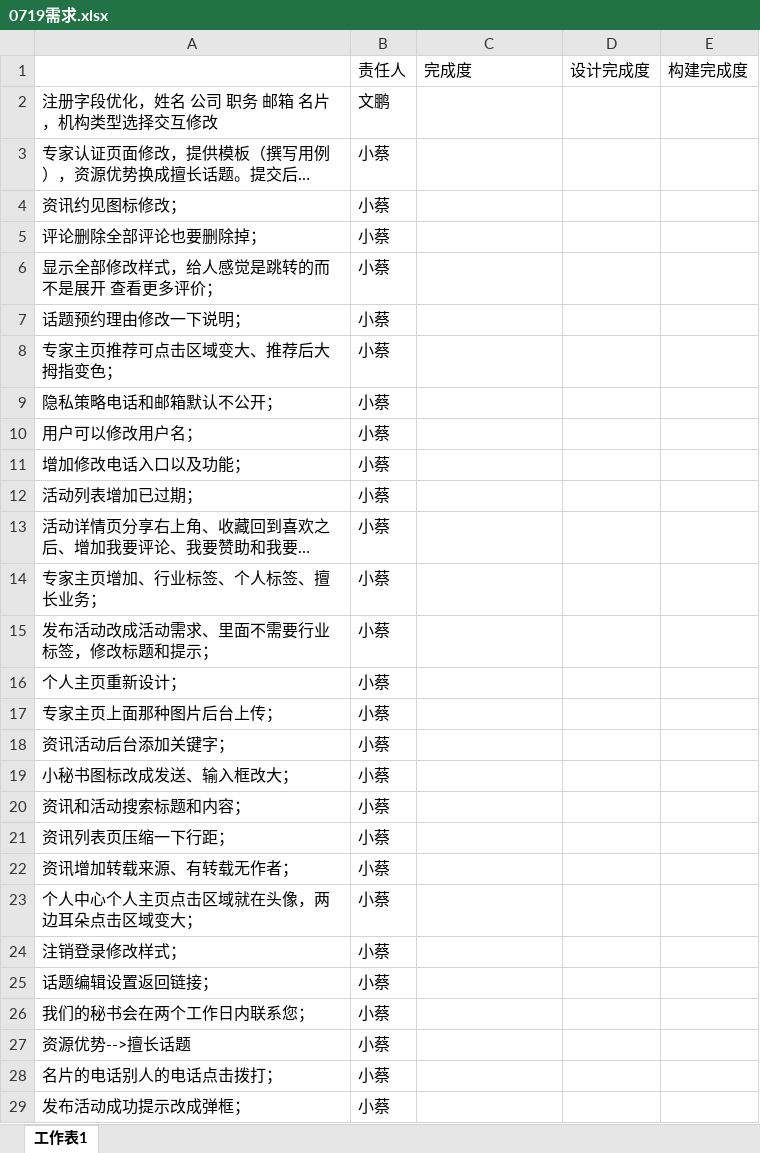
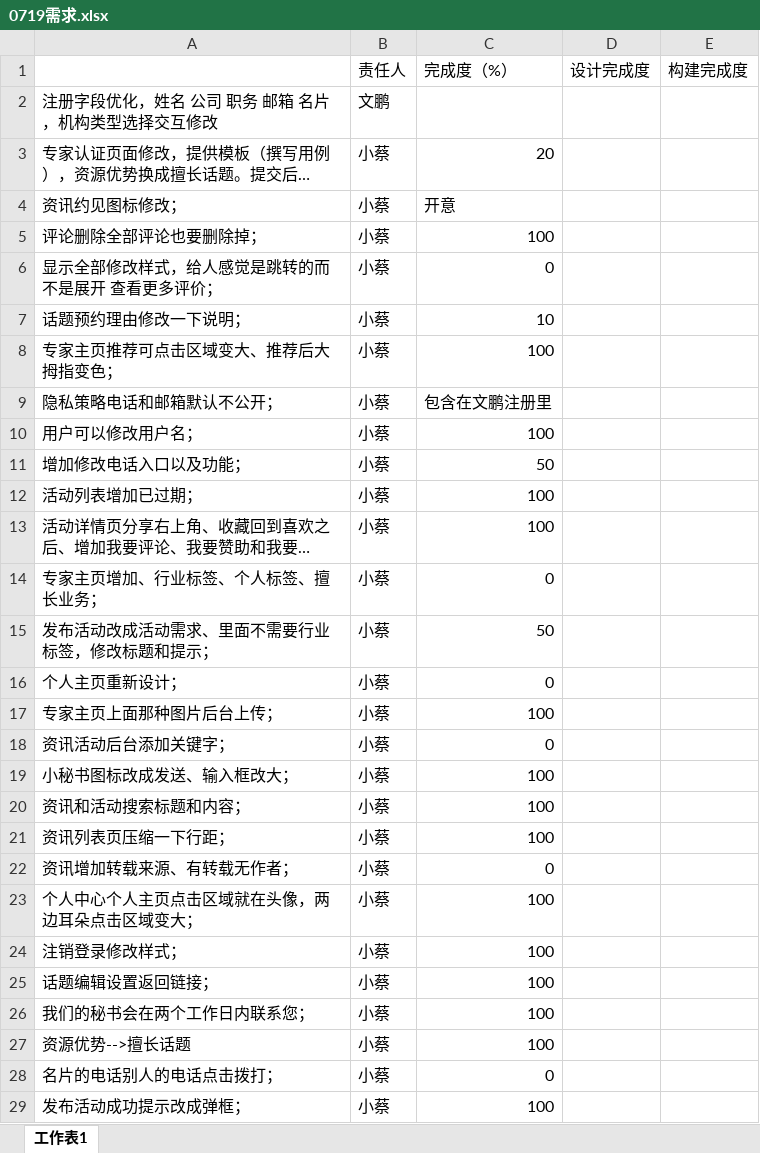
Before and after one commit to visonforcoding/bgq, an Excel workbook: src/Doc/0719需求.xlsx, sheet 工作表1, drawn as a sheet; only a part is shown; long unchanged cells end in …; values as stored, in another font and other column widths than the file's, no borders; the diff covers the shown part only; the diff names each change by its address in the sheet, - before the commit and + after, or states it on an @@ line.

```diff
--- a/src/Doc/0719需求.xlsx (sheet 工作表1)
+++ b/src/Doc/0719需求.xlsx (sheet 工作表1)
-C1: 完成度
+C1: 完成度（%）
-C3 (完成度（%）): (empty)
+C3 (完成度（%）): 20
-C4 (完成度（%）): (empty)
+C4 (完成度（%）): 开意
-C5 (完成度（%）): (empty)
+C5 (完成度（%）): 100
-C6 (完成度（%）): (empty)
+C6 (完成度（%）): 0
-C7 (完成度（%）): (empty)
+C7 (完成度（%）): 10
-C8 (完成度（%）): (empty)
+C8 (完成度（%）): 100
-C9 (完成度（%）): (empty)
+C9 (完成度（%）): 包含在文鹏注册里
-C10 (完成度（%）): (empty)
+C10 (完成度（%）): 100
-C11 (完成度（%）): (empty)
+C11 (完成度（%）): 50
-C12:C13 (完成度（%）): (empty)
+C12:C13 (完成度（%）): 100
-C14 (完成度（%）): (empty)
+C14 (完成度（%）): 0
-C15 (完成度（%）): (empty)
+C15 (完成度（%）): 50
-C16 (完成度（%）): (empty)
+C16 (完成度（%）): 0
-C17 (完成度（%）): (empty)
+C17 (完成度（%）): 100
-C18 (完成度（%）): (empty)
+C18 (完成度（%）): 0
-C19:C21 (完成度（%）): (empty)
+C19:C21 (完成度（%）): 100
-C22 (完成度（%）): (empty)
+C22 (完成度（%）): 0
-C23:C27 (完成度（%）): (empty)
+C23:C27 (完成度（%）): 100
-C28 (完成度（%）): (empty)
+C28 (完成度（%）): 0
-C29 (完成度（%）): (empty)
+C29 (完成度（%）): 100
```
Also changed, not shown: 4 edited cells elsewhere in this sheet, 3 other files.
